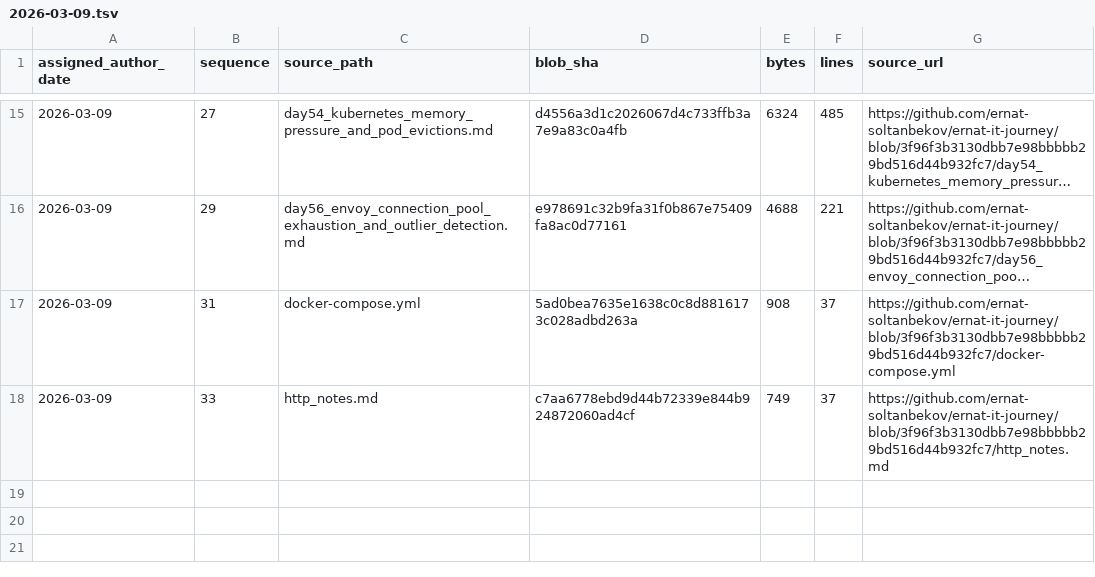
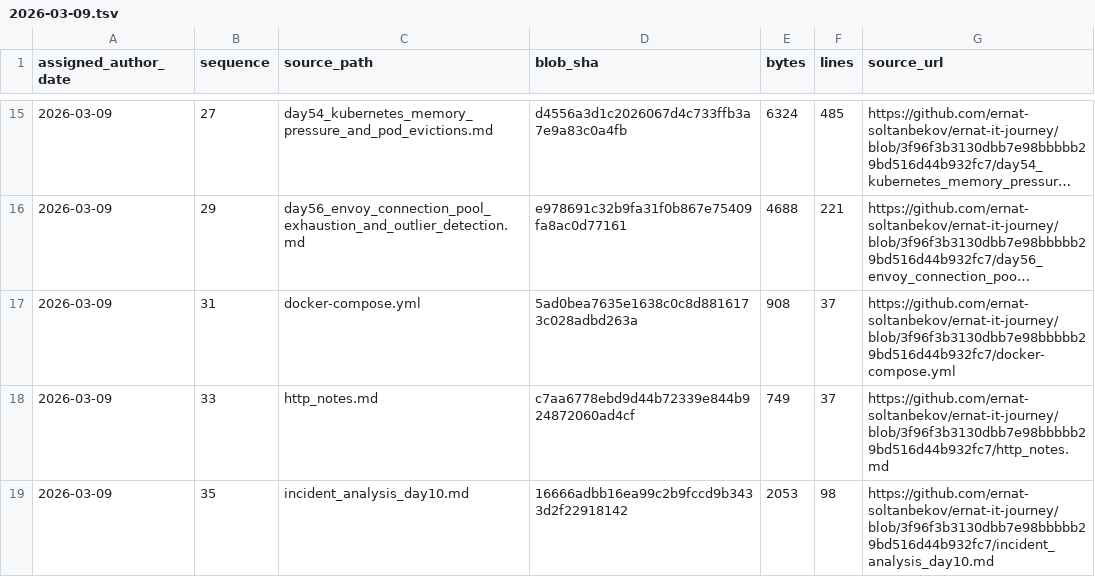
Before and after one commit to ernat-soltanbekov/ernat-it-journey, a TSV file: source-catalog-2026-09-30/daily/2026-03-09.tsv, drawn as a sheet; only a part is shown, gaps mark what is left out; long unchanged cells end in ….

Commit message:
catalog: add source metadata for 2026-03-09 #35 (backfill generated 2026-09-30)

```diff
--- a/source-catalog-2026-09-30/daily/2026-03-09.tsv
+++ b/source-catalog-2026-09-30/daily/2026-03-09.tsv
@@ -18 +18,2 @@ assigned_author_date	sequence	source_path	blob_sha	bytes	lines	source_url
 2026-03-09	33	http_notes.md	c7aa6778ebd9d44b72339e844b924872060ad4cf	749	37	https://github.com/ernat-soltanbekov/ernat-it-journey/blob/3f96f3b3130dbb7e98bbbbb29bd516d44b932fc7/http_notes.md
+2026-03-09	35	incident_analysis_day10.md	16666adbb16ea99c2b9fccd9b3433d2f22918142	2053	98	https://github.com/ernat-soltanbekov/ernat-it-journey/blob/3f96f3b3130dbb7e98bbbbb29bd516d44b932fc7/incident_analysis_day10.md
```
